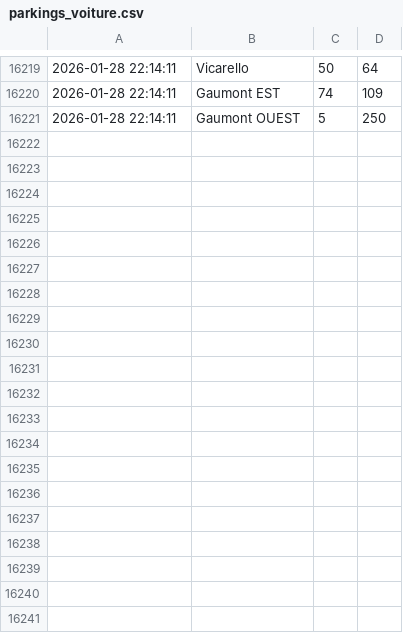
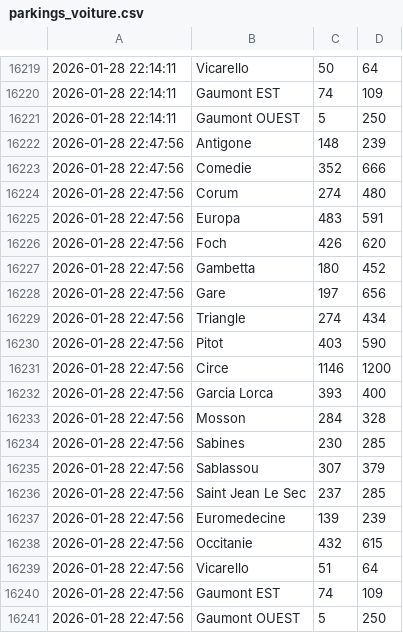
Before and after one commit to Midakiller/data-collect, a CSV file: parkings_voiture.csv, drawn as a sheet; only a part is shown, gaps mark what is left out; the diff names each change by its address in the sheet, - before the commit and + after, or states it on an @@ line.

```diff
--- a/parkings_voiture.csv
+++ b/parkings_voiture.csv
+row 16222: 2026-01-28 22:47:56 | Antigone | 148 | 239
+row 16223: 2026-01-28 22:47:56 | Comedie | 352 | 666
+row 16224: 2026-01-28 22:47:56 | Corum | 274 | 480
+row 16225: 2026-01-28 22:47:56 | Europa | 483 | 591
+row 16226: 2026-01-28 22:47:56 | Foch | 426 | 620
+row 16227: 2026-01-28 22:47:56 | Gambetta | 180 | 452
+row 16228: 2026-01-28 22:47:56 | Gare | 197 | 656
+row 16229: 2026-01-28 22:47:56 | Triangle | 274 | 434
+row 16230: 2026-01-28 22:47:56 | Pitot | 403 | 590
+row 16231: 2026-01-28 22:47:56 | Circe | 1146 | 1200
+row 16232: 2026-01-28 22:47:56 | Garcia Lorca | 393 | 400
+row 16233: 2026-01-28 22:47:56 | Mosson | 284 | 328
+row 16234: 2026-01-28 22:47:56 | Sabines | 230 | 285
+row 16235: 2026-01-28 22:47:56 | Sablassou | 307 | 379
+row 16236: 2026-01-28 22:47:56 | Saint Jean Le Sec | 237 | 285
+row 16237: 2026-01-28 22:47:56 | Euromedecine | 139 | 239
+row 16238: 2026-01-28 22:47:56 | Occitanie | 432 | 615
+row 16239: 2026-01-28 22:47:56 | Vicarello | 51 | 64
+row 16240: 2026-01-28 22:47:56 | Gaumont EST | 74 | 109
+row 16241: 2026-01-28 22:47:56 | Gaumont OUEST | 5 | 250
```
Also changed, not shown: parkings_velo.csv.
